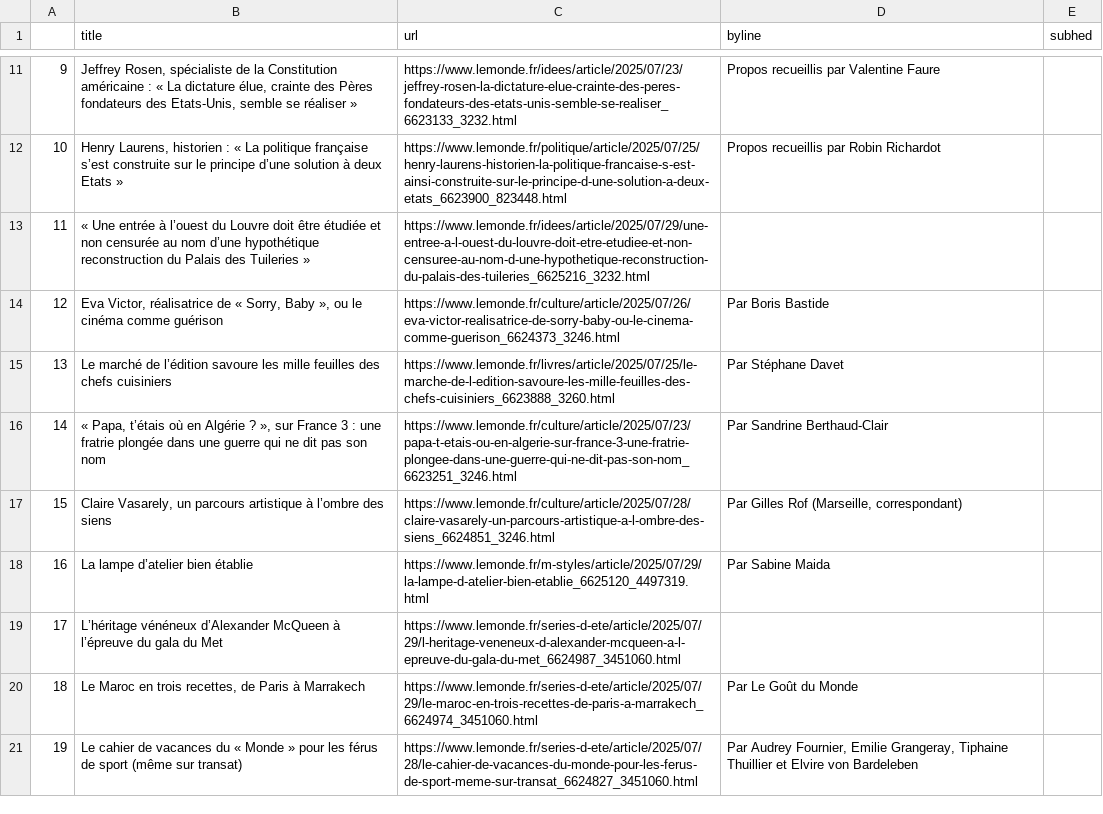
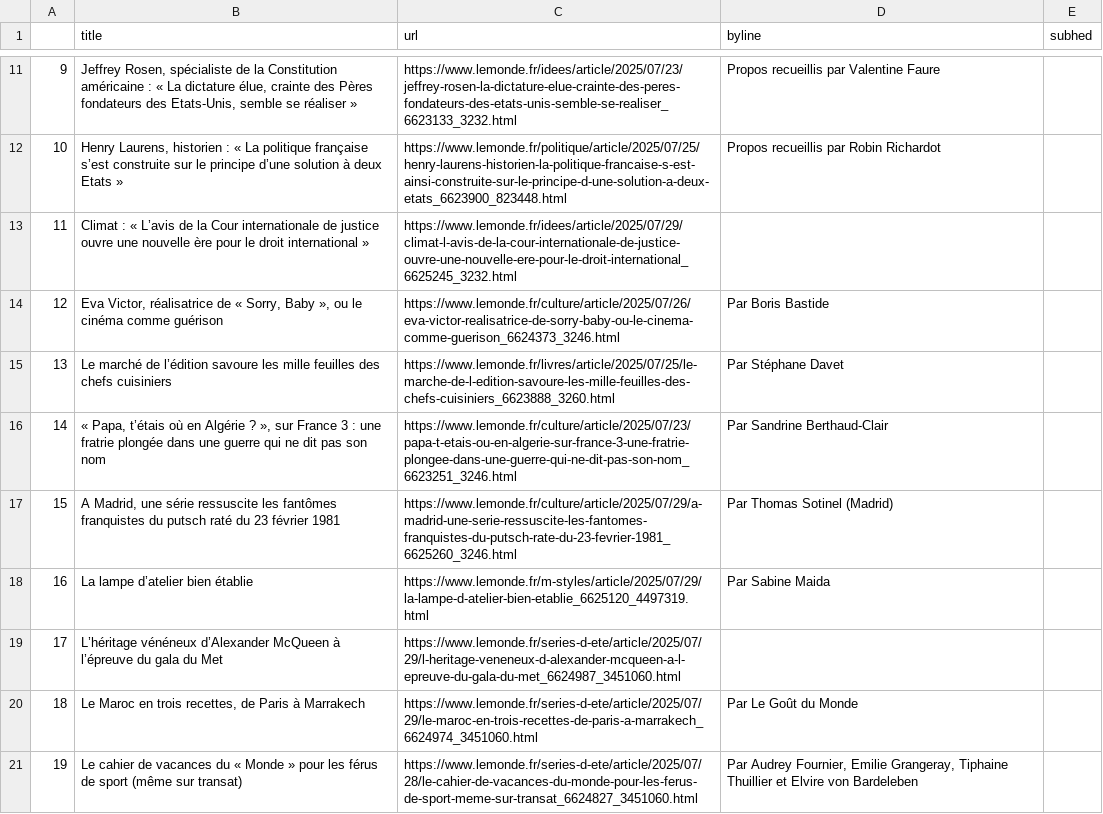
Before and after one commit to Levin-Ari/homework-7, a CSV file: le_monde.csv, drawn as a sheet; only a part is shown, gaps mark what is left out; the diff covers the shown part only.

```diff
--- a/le_monde.csv
+++ b/le_monde.csv
@@ -12,3 +12,3 @@
 10,"Henry Laurens, historien : « La politique française s’est construite sur le principe d’une solution à deux Etats »",https://www.lemonde.fr/politique/article/2025/07/25/henry-laurens-historien-la-politique-francaise-s-est-ainsi-construite-sur-le-principe-d-une-solution-a-deux-etats_6623900_823448.html,  Propos recueillis par Robin Richardot ,
-11,« Une entrée à l’ouest du Louvre doit être étudiée et non censurée au nom d’une hypothétique reconstruction du Palais des Tuileries »,https://www.lemonde.fr/idees/article/2025/07/29/une-entree-a-l-ouest-du-louvre-doit-etre-etudiee-et-non-censuree-au-nom-d-une-hypothetique-reconstruction-du-palais-des-tuileries_6625216_3232.html,,
+11,Climat : « L’avis de la Cour internationale de justice ouvre une nouvelle ère pour le droit international »,https://www.lemonde.fr/idees/article/2025/07/29/climat-l-avis-de-la-cour-internationale-de-justice-ouvre-une-nouvelle-ere-pour-le-droit-international_6625245_3232.html,,
 12,"Eva Victor, réalisatrice de « Sorry, Baby », ou le cinéma comme guérison",https://www.lemonde.fr/culture/article/2025/07/26/eva-victor-realisatrice-de-sorry-baby-ou-le-cinema-comme-guerison_6624373_3246.html,  Par Boris Bastide ,
@@ -16,3 +16,3 @@
 14,"« Papa, t’étais où en Algérie ? », sur France 3 : une fratrie plongée dans une guerre qui ne dit pas son nom",https://www.lemonde.fr/culture/article/2025/07/23/papa-t-etais-ou-en-algerie-sur-france-3-une-fratrie-plongee-dans-une-guerre-qui-ne-dit-pas-son-nom_6623251_3246.html,  Par Sandrine Berthaud-Clair ,
-15,"Claire Vasarely, un parcours artistique à l’ombre des siens",https://www.lemonde.fr/culture/article/2025/07/28/claire-vasarely-un-parcours-artistique-a-l-ombre-des-siens_6624851_3246.html,"  Par Gilles Rof (Marseille, correspondant) ",
+15,"A Madrid, une série ressuscite les fantômes franquistes du putsch raté du 23 février 1981",https://www.lemonde.fr/culture/article/2025/07/29/a-madrid-une-serie-ressuscite-les-fantomes-franquistes-du-putsch-rate-du-23-fevrier-1981_6625260_3246.html,  Par Thomas Sotinel (Madrid) ,
 16,La lampe d’atelier bien établie,https://www.lemonde.fr/m-styles/article/2025/07/29/la-lampe-d-atelier-bien-etablie_6625120_4497319.html,  Par Sabine Maida ,
```
Also changed, not shown: 79 edited cells elsewhere in this file.
